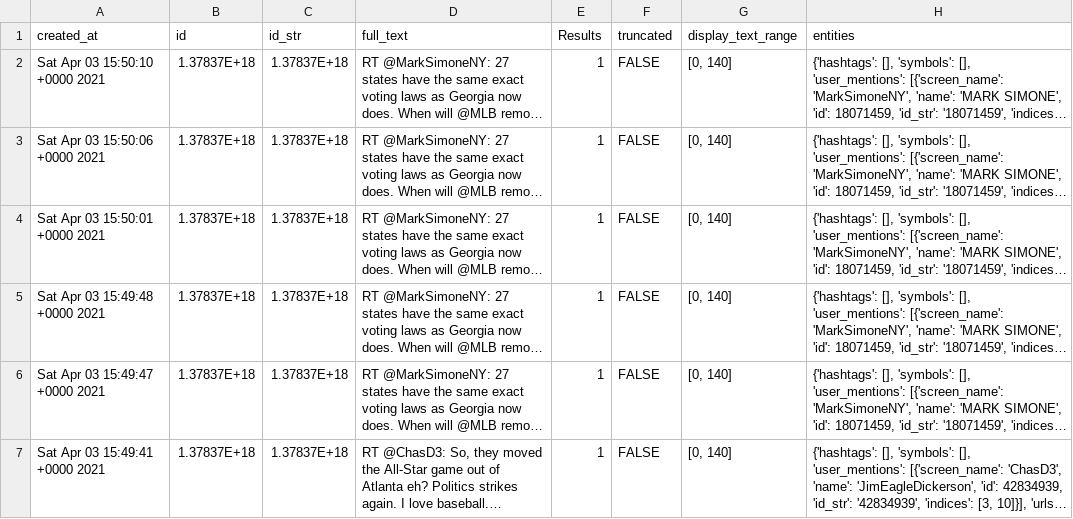
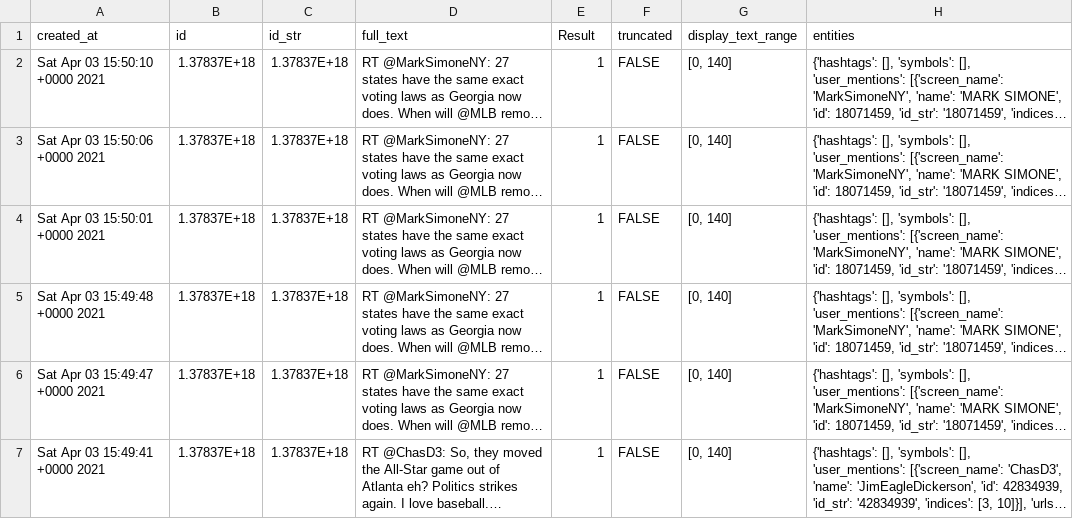
Before and after one commit to tejasdubhir/Hashtag-Hijacking, a CSV file: dataset/AllStarGame.csv, drawn as a sheet; only a part is shown; long unchanged cells end in …; the diff names each change by its address in the sheet, - before the commit and + after, or states it on an @@ line.

Commit message:
Update AllStarGame.csv

```diff
--- a/dataset/AllStarGame.csv
+++ b/dataset/AllStarGame.csv
-E1: Results
+E1: Result
```
